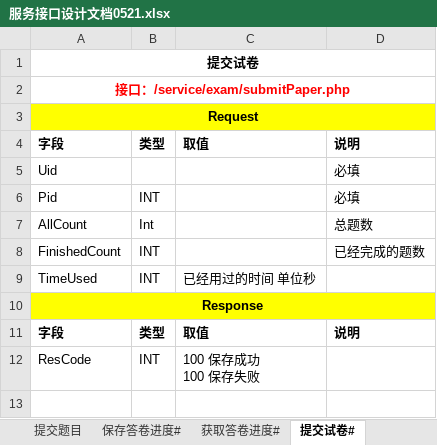
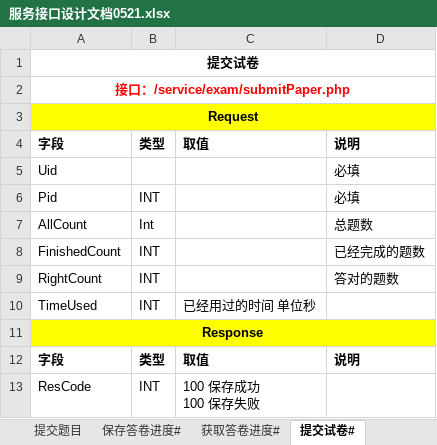
Before and after one commit to zsfx1995/HomeworkSystem, an Excel workbook: doc/服务接口设计文档0521.xlsx, sheet 提交试卷#, drawn as a sheet; values as stored, in another font and other column widths than the file's, no borders; the diff names each change by its address in the sheet, - before the commit and + after, or states it on an @@ line.

```diff
--- a/doc/服务接口设计文档0521.xlsx (sheet 提交试卷#)
+++ b/doc/服务接口设计文档0521.xlsx (sheet 提交试卷#)
+row 9: RightCount | INT |  | 答对的题数
```
Also changed, not shown: 6 other files.
